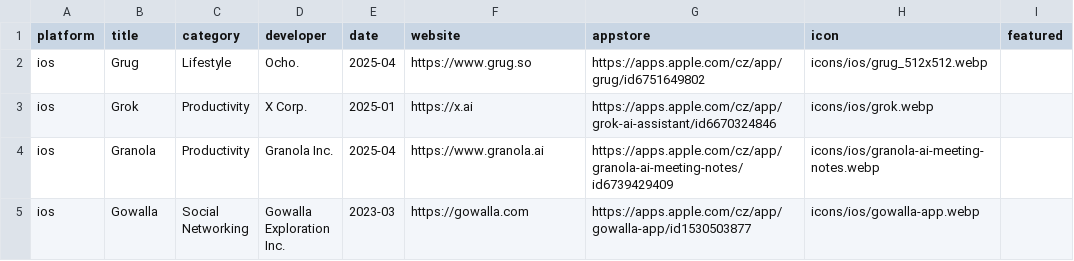
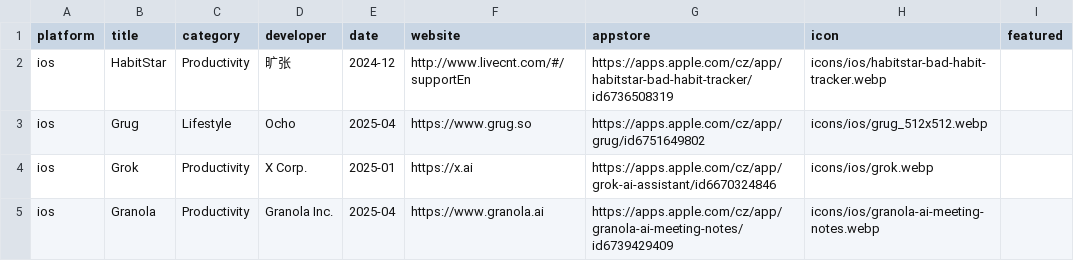
Before and after one commit to Manekenthe/IconSpace, a CSV file: data/apps.csv, drawn as a sheet; only a part is shown; the shorter side is filled out with more unchanged rows.

Commit message:
Update apps.csv

```diff
--- a/data/apps.csv
+++ b/data/apps.csv
@@ -1,3 +1,4 @@
 platform,title,category,developer,date,website,appstore,icon,featured
-ios,Grug,Lifestyle,Ocho.,2025-04,https://www.grug.so,https://apps.apple.com/cz/app/grug/id6751649802,icons/ios/grug_512x512.webp,
+ios,HabitStar,Productivity,旷张,2024-12,http://www.livecnt.com/#/supportEn,https://apps.apple.com/cz/app/habitstar-bad-habit-tracker/id6736508319,icons/ios/habitstar-bad-habit-tracker.webp,
+ios,Grug,Lifestyle,Ocho,2025-04,https://www.grug.so,https://apps.apple.com/cz/app/grug/id6751649802,icons/ios/grug_512x512.webp,
 ios,Grok,Productivity,X Corp.,2025-01,https://x.ai,https://apps.apple.com/cz/app/grok-ai-assistant/id6670324846,icons/ios/grok.webp,
```
